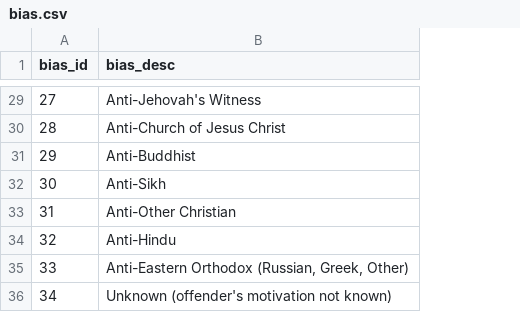
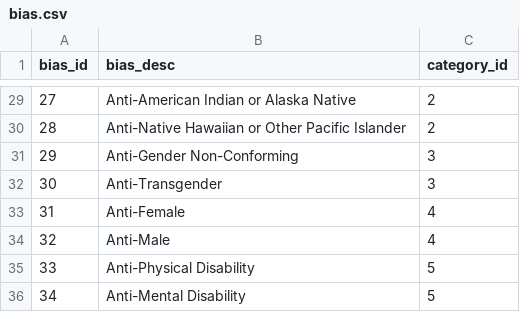
Before and after one commit to evacs/Project-3, a CSV file: resources/bias.csv, drawn as a sheet; only a part is shown, gaps mark what is left out; the diff covers the shown part only; the diff names each change by its address in the sheet, - before the commit and + after, or states it on an @@ line.

```diff
--- a/resources/bias.csv
+++ b/resources/bias.csv
+column C (category_id), rows 29-36: 2 | 2 | 3 | 3 | 4 | 4 | 5 | 5
-B29 (bias_desc): Anti-Jehovah's Witness
+B29 (bias_desc): Anti-American Indian or Alaska Native
-B30 (bias_desc): Anti-Church of Jesus Christ
+B30 (bias_desc): Anti-Native Hawaiian or Other Pacific Islander
-B31 (bias_desc): Anti-Buddhist
+B31 (bias_desc): Anti-Gender Non-Conforming
-B32 (bias_desc): Anti-Sikh
+B32 (bias_desc): Anti-Transgender
-B33 (bias_desc): Anti-Other Christian
+B33 (bias_desc): Anti-Female
-B34 (bias_desc): Anti-Hindu
+B34 (bias_desc): Anti-Male
-B35 (bias_desc): Anti-Eastern Orthodox (Russian, Greek, Other)
+B35 (bias_desc): Anti-Physical Disability
-B36 (bias_desc): Unknown (offender's motivation not known)
+B36 (bias_desc): Anti-Mental Disability
```
Also changed, not shown: 27 edited cells elsewhere in this file, 4 other files.
